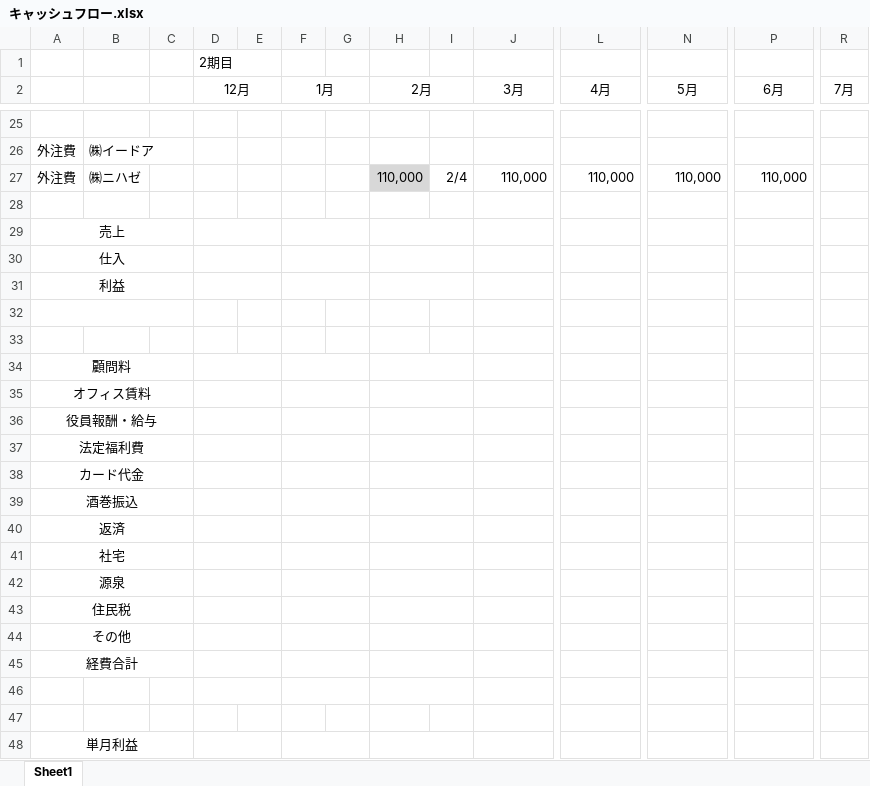
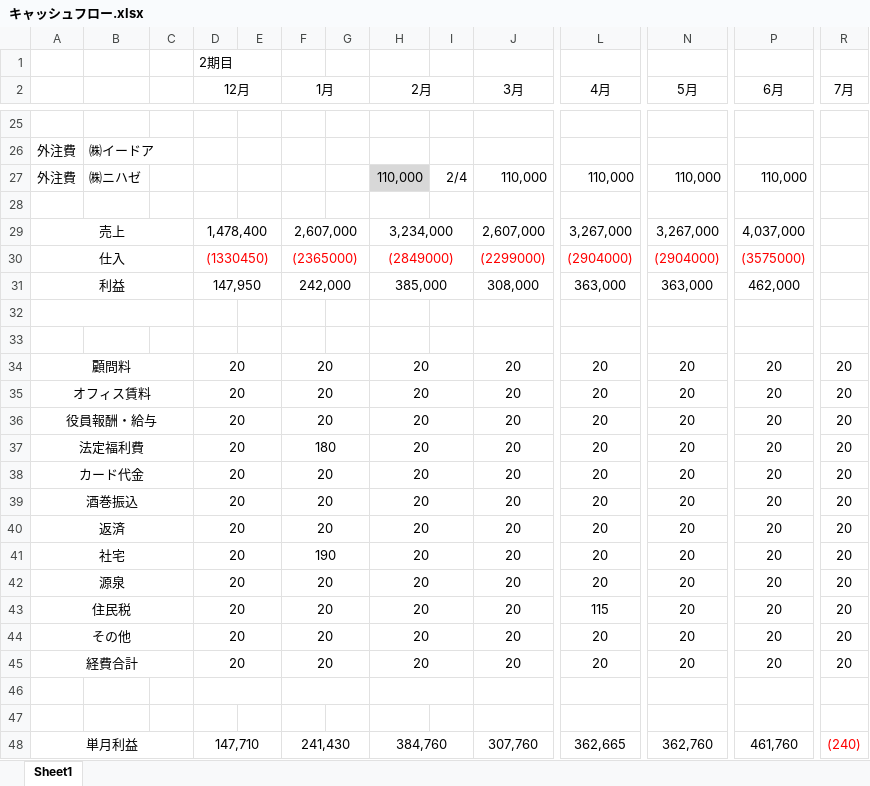
Before and after one commit to TatsuyaNozawa/FreeWorkProject, an Excel workbook: Nozawa_work/キャッシュフロー.xlsx, sheet Sheet1, drawn as a sheet; only a part is shown, gaps mark what is left out; values as stored, in another font and other column widths than the file's, no borders; removed rows and columns are numbered as before the commit, all else as after; rows hold the shown columns only; the diff names each change by its address in the sheet, - before the commit and + after, or states it on an @@ line.

Commit message:
関数でできる部分の追加

```diff
--- a/Nozawa_work/キャッシュフロー.xlsx (sheet Sheet1)
+++ b/Nozawa_work/キャッシュフロー.xlsx (sheet Sheet1)
-row 29: 売上
-row 30: 仕入
-row 31: 利益
+row 29: 売上 |  |  | 1,478,400 |  | 2,607,000 |  | 3,234,000 |  | 2,607,000 | 3,267,000 | 3,267,000 | 4,037,000
+row 30: 仕入 |  |  | (1330450) |  | (2365000) |  | (2849000) |  | (2299000) | (2904000) | (2904000) | (3575000)
+row 31: 利益 |  |  | 147,950 |  | 242,000 |  | 385,000 |  | 308,000 | 363,000 | 363,000 | 462,000
-row 34: 顧問料
-row 35: オフィス賃料
-row 36: 役員報酬・給与
-row 37: 法定福利費
-row 38: カード代金
-row 39: 酒巻振込
-row 40: 返済
-row 41: 社宅
-row 42: 源泉
-row 43: 住民税
-row 44: その他
-row 45: 経費合計
+row 34: 顧問料 |  |  | 20 |  | 20 |  | 20 |  | 20 | 20 | 20 | 20 | 20
+row 35: オフィス賃料 |  |  | 20 |  | 20 |  | 20 |  | 20 | 20 | 20 | 20 | 20
+row 36: 役員報酬・給与 |  |  | 20 |  | 20 |  | 20 |  | 20 | 20 | 20 | 20 | 20
+row 37: 法定福利費 |  |  | 20 |  | 180 |  | 20 |  | 20 | 20 | 20 | 20 | 20
+row 38: カード代金 |  |  | 20 |  | 20 |  | 20 |  | 20 | 20 | 20 | 20 | 20
+row 39: 酒巻振込 |  |  | 20 |  | 20 |  | 20 |  | 20 | 20 | 20 | 20 | 20
+row 40: 返済 |  |  | 20 |  | 20 |  | 20 |  | 20 | 20 | 20 | 20 | 20
+row 41: 社宅 |  |  | 20 |  | 190 |  | 20 |  | 20 | 20 | 20 | 20 | 20
+row 42: 源泉 |  |  | 20 |  | 20 |  | 20 |  | 20 | 20 | 20 | 20 | 20
+row 43: 住民税 |  |  | 20 |  | 20 |  | 20 |  | 20 | 115 | 20 | 20 | 20
+row 44: その他 |  |  | 20 |  | 20 |  | 20 |  | 20 | 20 | 20 | 20 | 20
+row 45: 経費合計 |  |  | 20 |  | 20 |  | 20 |  | 20 | 20 | 20 | 20 | 20
-row 48: 単月利益
+row 48: 単月利益 |  |  | 147,710 |  | 241,430 |  | 384,760 |  | 307,760 | 362,665 | 362,760 | 461,760 | (240)
```
